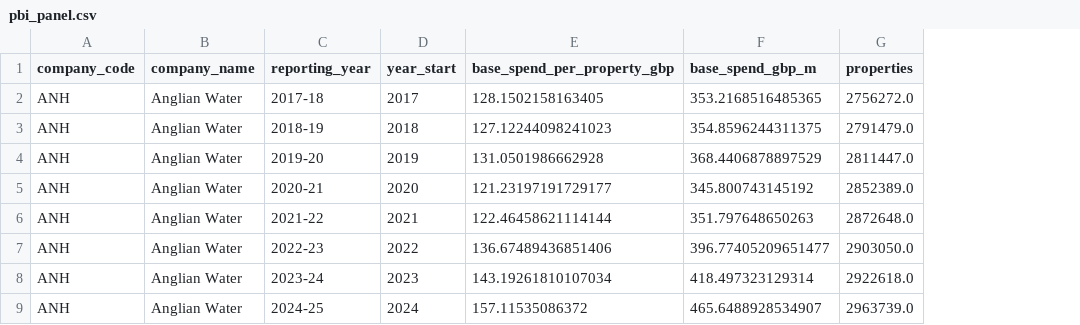
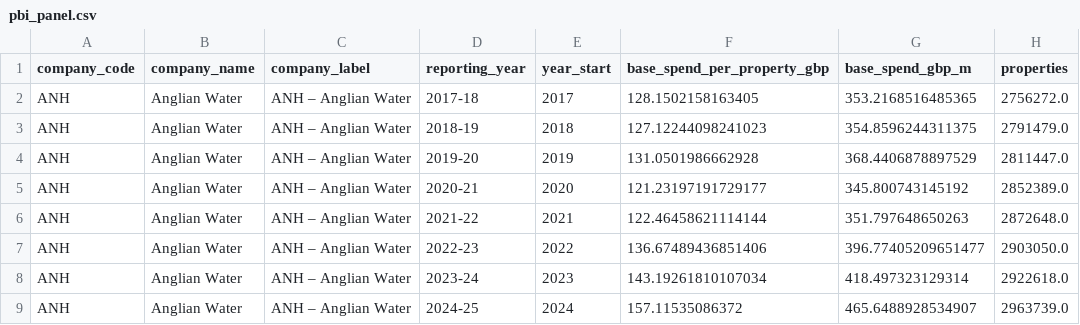
Before and after one commit to dinkasamuel/wastewater-spending-performance, a CSV file: outputs/powerbi/pbi_panel.csv, drawn as a sheet; only a part is shown; the diff names each change by its address in the sheet, - before the commit and + after, or states it on an @@ line.

Commit message:
R12a: heuristic review (Nielsen) and WCAG 2.1 contrast check; dashboard fixes F10-F12
- code/check_contrast.py: all text passes; United Utilities line colour
  failed (2.0:1) and is replaced by #9A7B00 (4.0:1) via explicit per-company
  colours (custom theme hung Desktop; single override shifted palette).
- Slicers/tables show 'ANH - Anglian Water' (code first); data release
  date shown. Re-verified in Power BI Desktop; .pbix re-saved.
- Build no longer deletes the saved .pbix.
- Evaluation log, Ch7, requirements register and references updated
  (Nielsen 1994, W3C 2018). Reruns identical (25 files); notebook rebuilt.

```diff
--- a/outputs/powerbi/pbi_panel.csv
+++ b/outputs/powerbi/pbi_panel.csv
+column C (company_label), rows 2-9: all ANH – Anglian Water
```
Also changed, not shown: docs/Requirements_register.csv, 50 other files.
